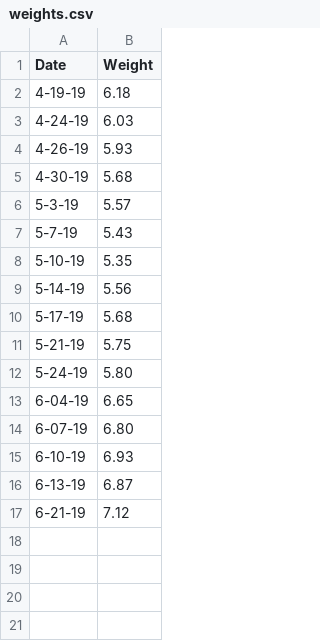
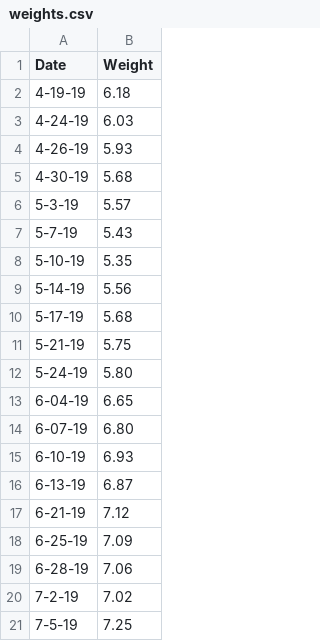
Before and after one commit to Dzerzhinski/Kit-weight, a CSV file: weights.csv, drawn as a sheet; the diff names each change by its address in the sheet, - before the commit and + after, or states it on an @@ line.

Commit message:
Updated weights

```diff
--- a/weights.csv
+++ b/weights.csv
+row 18: 6-25-19 | 7.09
+row 19: 6-28-19 | 7.06
+row 20: 7-2-19 | 7.02
+row 21: 7-5-19 | 7.25
```
Also changed, not shown: 2 other files.
